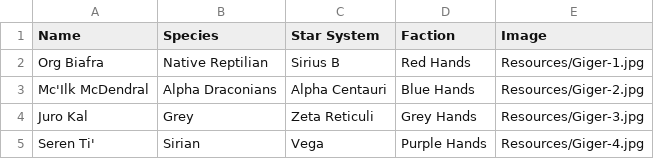
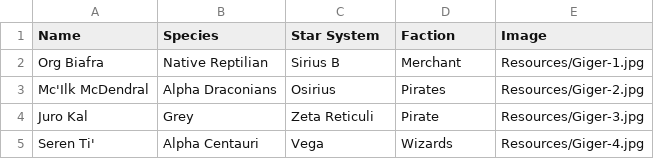
Before and after one commit to contramonk/Aliens, a CSV file: WebContent/WEB-INF/alien-data.csv, drawn as a sheet.

Commit message:
change database info

```diff
--- a/WebContent/WEB-INF/alien-data.csv
+++ b/WebContent/WEB-INF/alien-data.csv
@@ -1,5 +1,5 @@
 Name,Species,Star System,Faction,Image
-Org Biafra,Native Reptilian,Sirius B,Red Hands,Resources/Giger-1.jpg
-Mc'Ilk McDendral,Alpha Draconians,Alpha Centauri,Blue Hands,Resources/Giger-2.jpg
-Juro Kal,Grey,Zeta Reticuli,Grey Hands,Resources/Giger-3.jpg
-Seren Ti',Sirian,Vega,Purple Hands,Resources/Giger-4.jpg
+Org Biafra,Native Reptilian,Sirius B,Merchant,Resources/Giger-1.jpg
+Mc'Ilk McDendral,Alpha Draconians,Osirius,Pirates,Resources/Giger-2.jpg
+Juro Kal,Grey,Zeta Reticuli,Pirate,Resources/Giger-3.jpg
+Seren Ti',Alpha Centauri,Vega,Wizards,Resources/Giger-4.jpg
```
